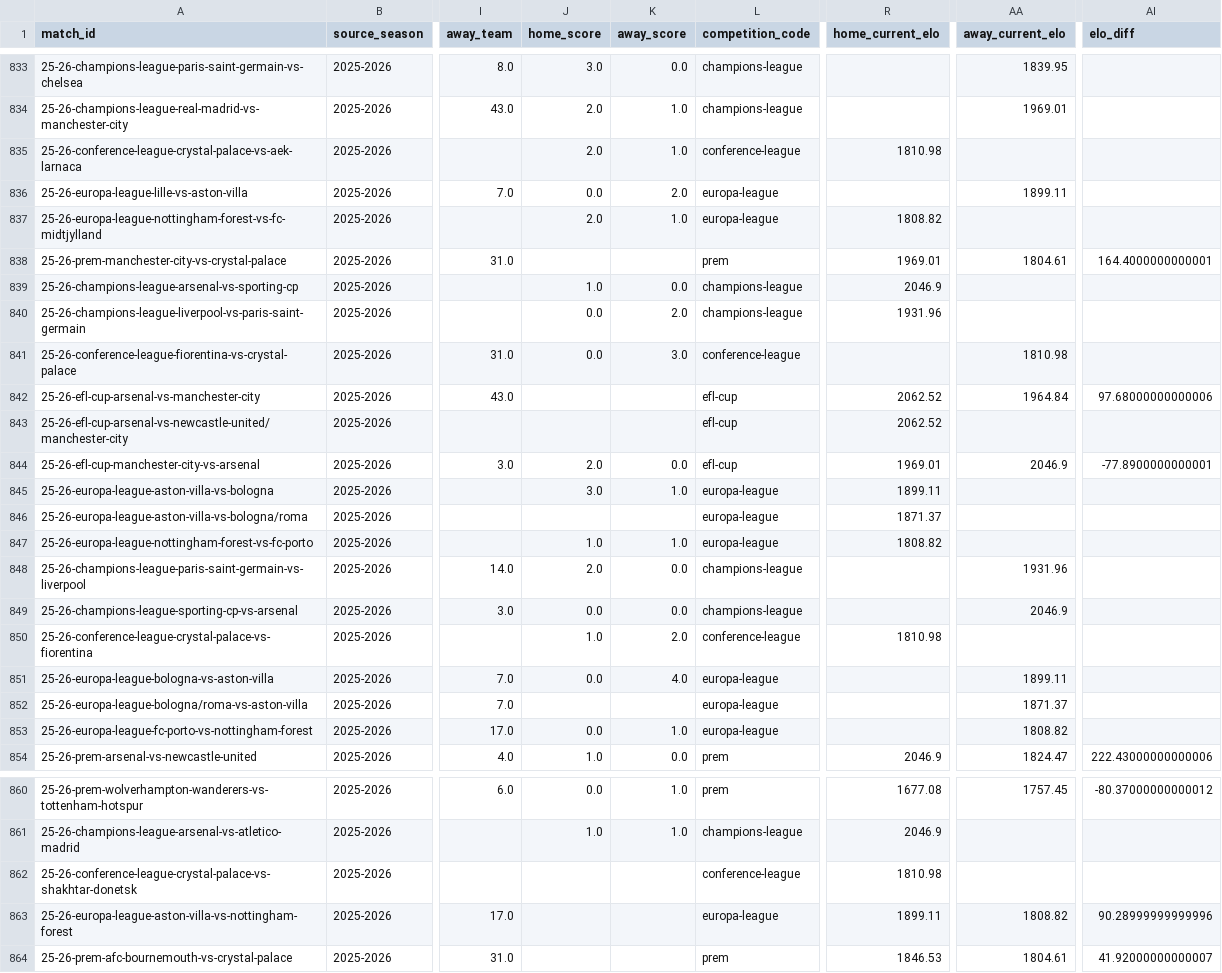
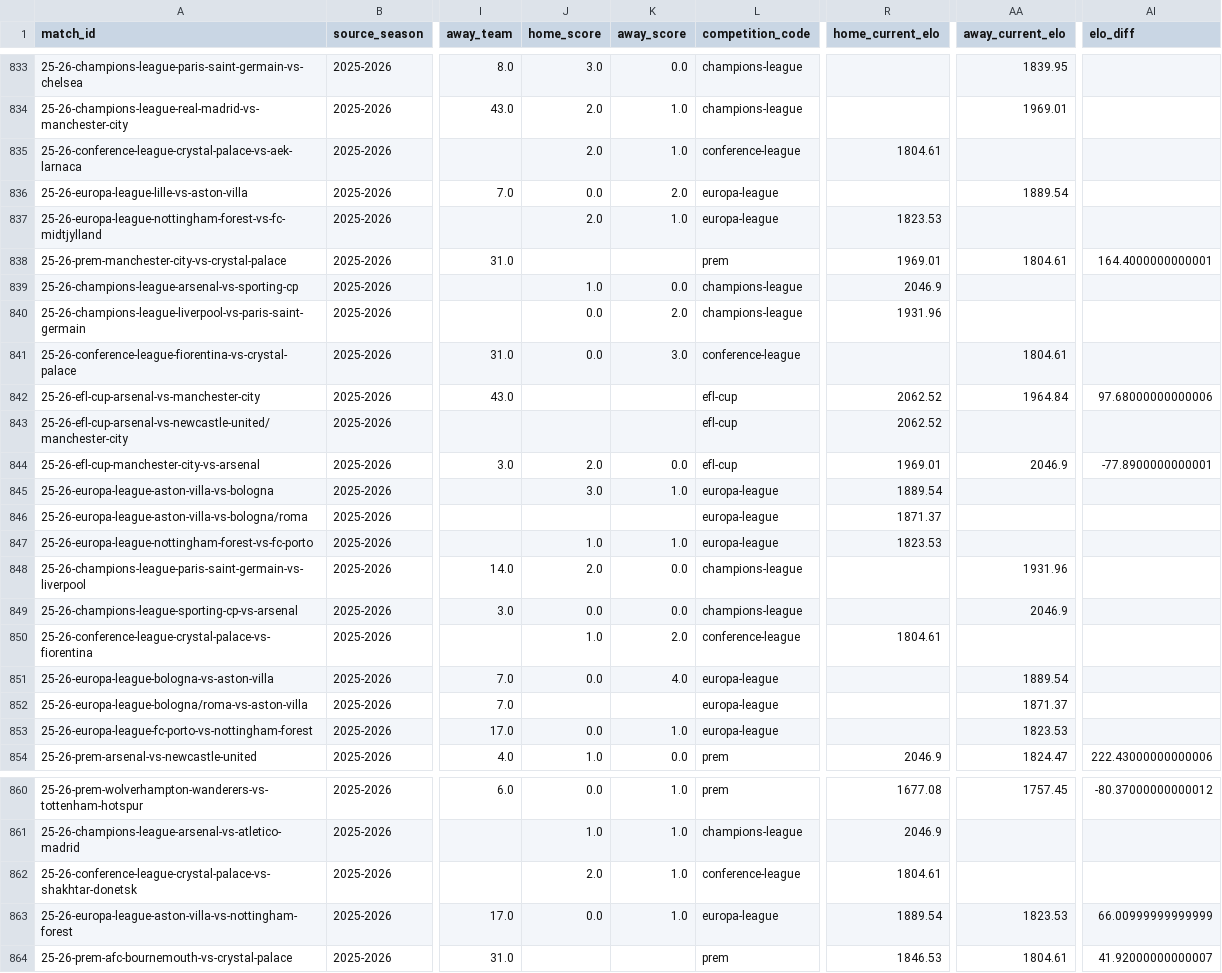
Before and after one commit to GiwinEdwin09/FPL-Predictor, a CSV file: data/features/all_match_pre_match_features.csv, drawn as a sheet; only a part is shown, gaps mark what is left out; the diff covers the shown part only; the diff names each change by its address in the sheet, - before the commit and + after, or states it on an @@ line.

```diff
--- a/data/features/all_match_pre_match_features.csv
+++ b/data/features/all_match_pre_match_features.csv
-R835 (home_current_elo): 1810.98
+R835 (home_current_elo): 1804.61
-AA836 (away_current_elo): 1899.11
+AA836 (away_current_elo): 1889.54
-R837 (home_current_elo): 1808.82
+R837 (home_current_elo): 1823.53
-AA841 (away_current_elo): 1810.98
+AA841 (away_current_elo): 1804.61
-R845 (home_current_elo): 1899.11
+R845 (home_current_elo): 1889.54
-R847 (home_current_elo): 1808.82
+R847 (home_current_elo): 1823.53
-R850 (home_current_elo): 1810.98
+R850 (home_current_elo): 1804.61
-AA851 (away_current_elo): 1899.11
+AA851 (away_current_elo): 1889.54
-AA853 (away_current_elo): 1808.82
+AA853 (away_current_elo): 1823.53
-J862 (home_score): (empty)
+J862 (home_score): 2.0
-K862:K863 (away_score): (empty)
+K862:K863 (away_score): 1.0
-R862 (home_current_elo): 1810.98
+R862 (home_current_elo): 1804.61
-J863 (home_score): (empty)
+J863 (home_score): 0.0
-R863 (home_current_elo): 1899.11
+R863 (home_current_elo): 1889.54
-AA863 (away_current_elo): 1808.82
+AA863 (away_current_elo): 1823.53
-AI863 (elo_diff): 90.28999999999996
+AI863 (elo_diff): 66.00999999999999
```
Also changed, not shown: 9 edited cells elsewhere in this file, data/matches.csv, data/raw/2025-2026/matches.csv, 5 other files.
